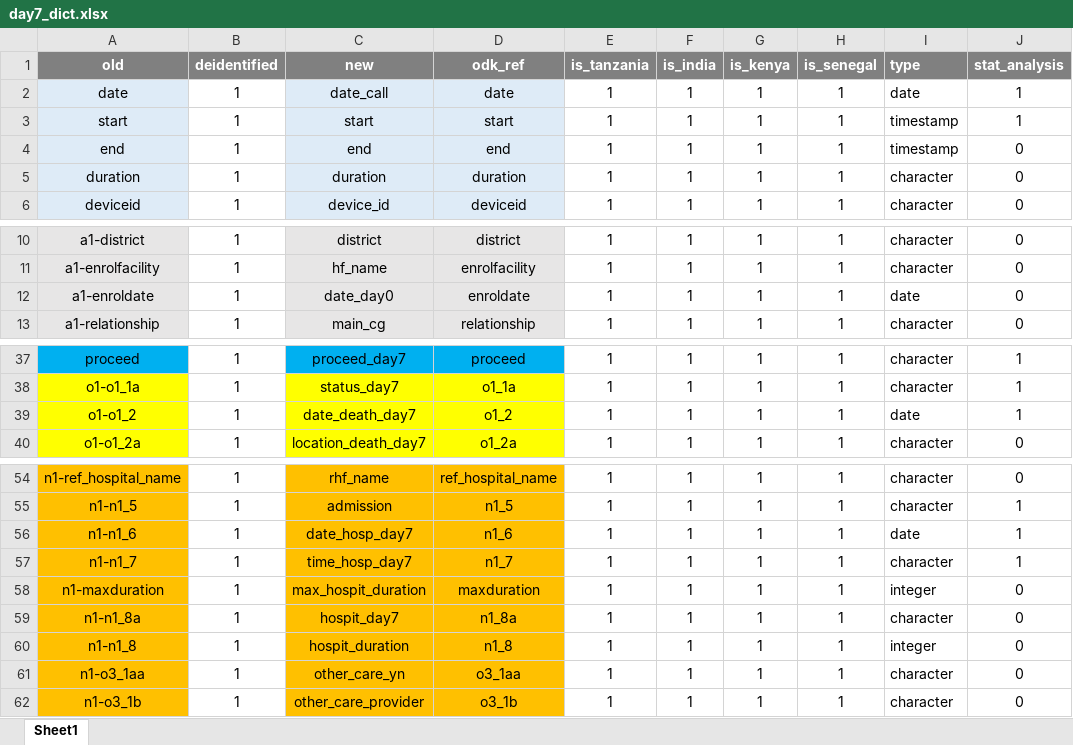
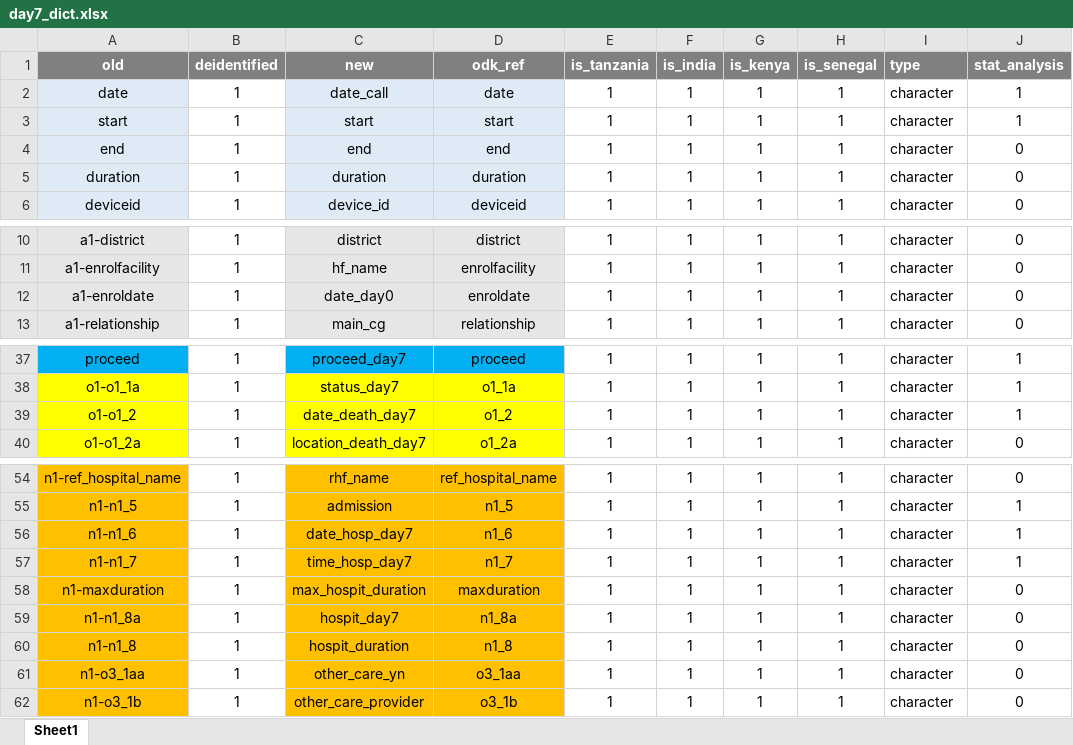
Before and after one commit to SwissTPH/timci, an Excel workbook: inst/extdata/day7_dict.xlsx, sheet Sheet1, drawn as a sheet; only a part is shown, gaps mark what is left out; values as stored, in another font and other column widths than the file's, no borders; conditional formats not drawn; the diff names each change by its address in the sheet, - before the commit and + after, or states it on an @@ line.

```diff
--- a/inst/extdata/day7_dict.xlsx (sheet Sheet1)
+++ b/inst/extdata/day7_dict.xlsx (sheet Sheet1)
-I2 (type): date
+I2 (type): character
-I3:I4 (type): timestamp
+I3:I4 (type): character
-I12 (type): date
+I12 (type): character
-I39 (type): date
+I39 (type): character
-I56 (type): date
+I56 (type): character
-I58 (type): integer
+I58 (type): character
-I60 (type): integer
+I60 (type): character
```
Also changed, not shown: inst/extdata/day28_dict.xlsx, inst/extdata/hospit_dict.xlsx, 5 other files.
